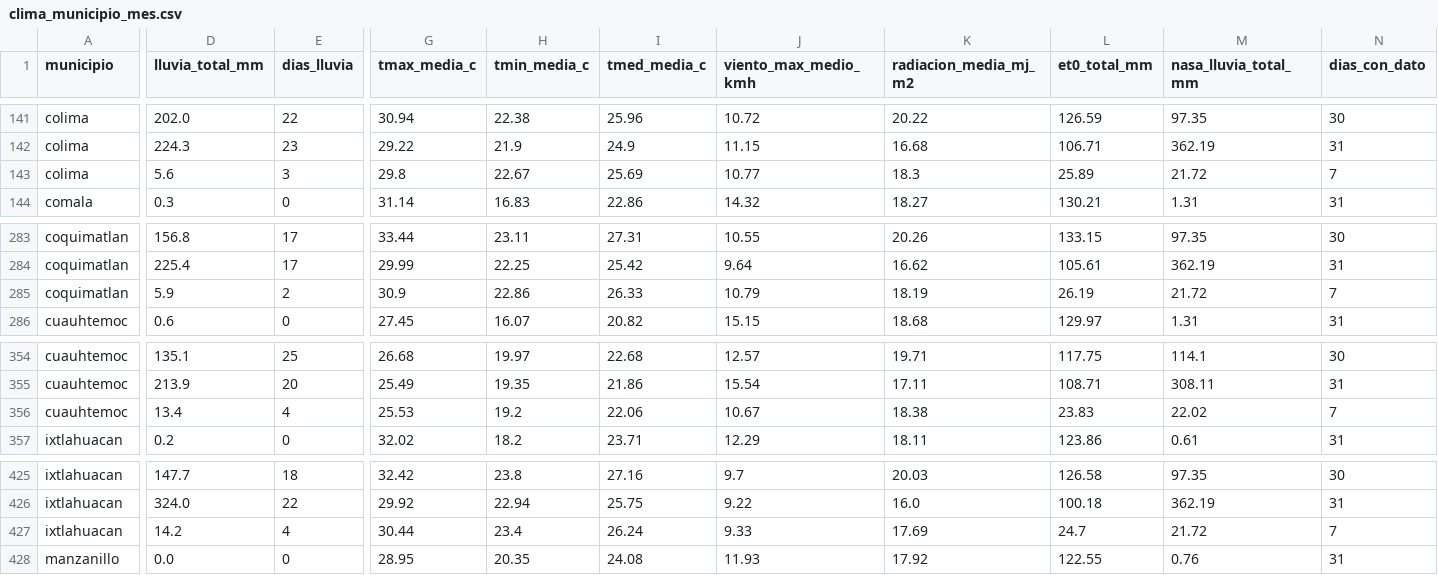
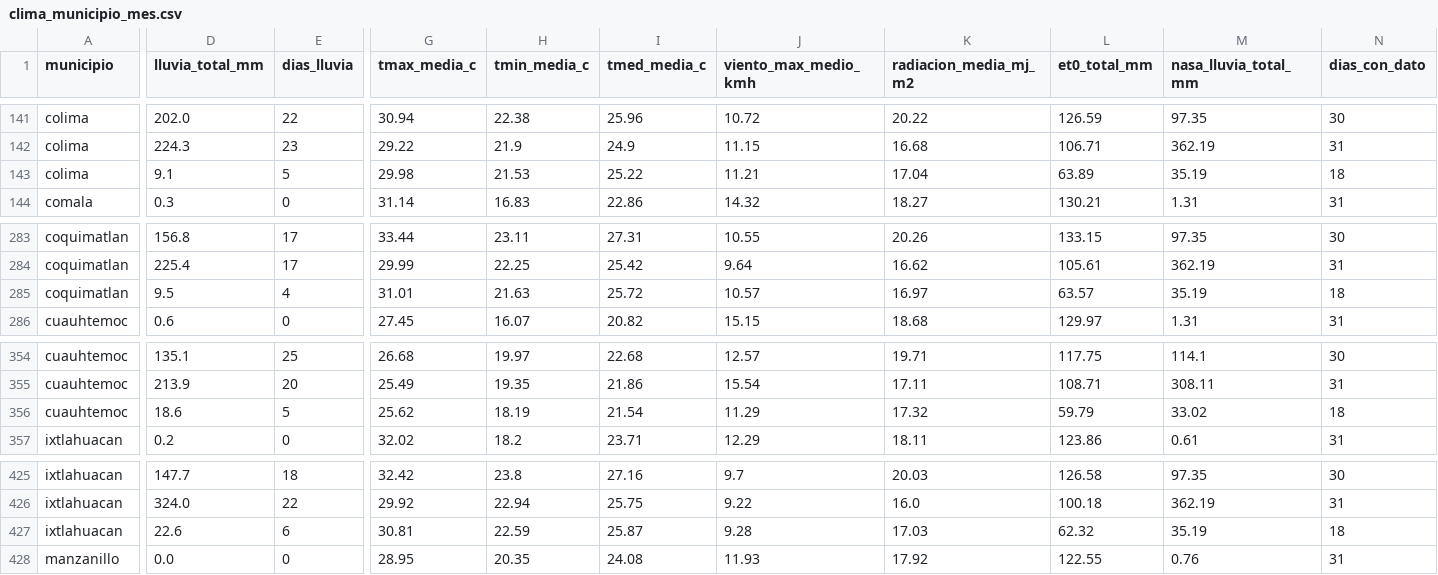
Before and after one commit to Ximenaar1/tdl-ximena, a CSV file: data/oro/clima_municipio_mes.csv, drawn as a sheet; only a part is shown, gaps mark what is left out; the diff covers the shown part only; the diff names each change by its address in the sheet, - before the commit and + after, or states it on an @@ line.

```diff
--- a/data/oro/clima_municipio_mes.csv
+++ b/data/oro/clima_municipio_mes.csv
-D143 (lluvia_total_mm): 5.6
+D143 (lluvia_total_mm): 9.1
-E143 (dias_lluvia): 3
+E143 (dias_lluvia): 5
-G143 (tmax_media_c): 29.8
+G143 (tmax_media_c): 29.98
-H143 (tmin_media_c): 22.67
+H143 (tmin_media_c): 21.53
-I143 (tmed_media_c): 25.69
+I143 (tmed_media_c): 25.22
-J143 (viento_max_medio_kmh): 10.77
+J143 (viento_max_medio_kmh): 11.21
-K143 (radiacion_media_mj_m2): 18.3
+K143 (radiacion_media_mj_m2): 17.04
-L143 (et0_total_mm): 25.89
+L143 (et0_total_mm): 63.89
-M143 (nasa_lluvia_total_mm): 21.72
+M143 (nasa_lluvia_total_mm): 35.19
-N143 (dias_con_dato): 7
+N143 (dias_con_dato): 18
-D285 (lluvia_total_mm): 5.9
+D285 (lluvia_total_mm): 9.5
-E285 (dias_lluvia): 2
+E285 (dias_lluvia): 4
-G285 (tmax_media_c): 30.9
+G285 (tmax_media_c): 31.01
-H285 (tmin_media_c): 22.86
+H285 (tmin_media_c): 21.63
-I285 (tmed_media_c): 26.33
+I285 (tmed_media_c): 25.72
-J285 (viento_max_medio_kmh): 10.79
+J285 (viento_max_medio_kmh): 10.57
-K285 (radiacion_media_mj_m2): 18.19
+K285 (radiacion_media_mj_m2): 16.97
-L285 (et0_total_mm): 26.19
+L285 (et0_total_mm): 63.57
-M285 (nasa_lluvia_total_mm): 21.72
+M285 (nasa_lluvia_total_mm): 35.19
-N285 (dias_con_dato): 7
+N285 (dias_con_dato): 18
-D356 (lluvia_total_mm): 13.4
+D356 (lluvia_total_mm): 18.6
-E356 (dias_lluvia): 4
+E356 (dias_lluvia): 5
-G356 (tmax_media_c): 25.53
+G356 (tmax_media_c): 25.62
-H356 (tmin_media_c): 19.2
+H356 (tmin_media_c): 18.19
-I356 (tmed_media_c): 22.06
+I356 (tmed_media_c): 21.54
-J356 (viento_max_medio_kmh): 10.67
+J356 (viento_max_medio_kmh): 11.29
-K356 (radiacion_media_mj_m2): 18.38
+K356 (radiacion_media_mj_m2): 17.32
-L356 (et0_total_mm): 23.83
+L356 (et0_total_mm): 59.79
-M356 (nasa_lluvia_total_mm): 22.02
+M356 (nasa_lluvia_total_mm): 33.02
-N356 (dias_con_dato): 7
+N356 (dias_con_dato): 18
-D427 (lluvia_total_mm): 14.2
+D427 (lluvia_total_mm): 22.6
-E427 (dias_lluvia): 4
+E427 (dias_lluvia): 6
-G427 (tmax_media_c): 30.44
+G427 (tmax_media_c): 30.81
-H427 (tmin_media_c): 23.4
+H427 (tmin_media_c): 22.59
-I427 (tmed_media_c): 26.24
+I427 (tmed_media_c): 25.87
-J427 (viento_max_medio_kmh): 9.33
+J427 (viento_max_medio_kmh): 9.28
-K427 (radiacion_media_mj_m2): 17.69
+K427 (radiacion_media_mj_m2): 17.03
-L427 (et0_total_mm): 24.7
+L427 (et0_total_mm): 62.32
-M427 (nasa_lluvia_total_mm): 21.72
+M427 (nasa_lluvia_total_mm): 35.19
-N427 (dias_con_dato): 7
+N427 (dias_con_dato): 18
```
Also changed, not shown: 61 edited cells elsewhere in this file, calidad/bitacora_captura.csv, data/oro/clima_zona_mes.csv, 36 other files.
